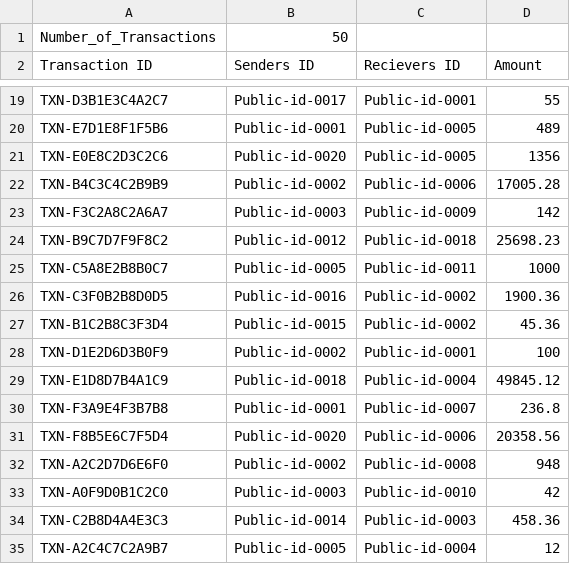
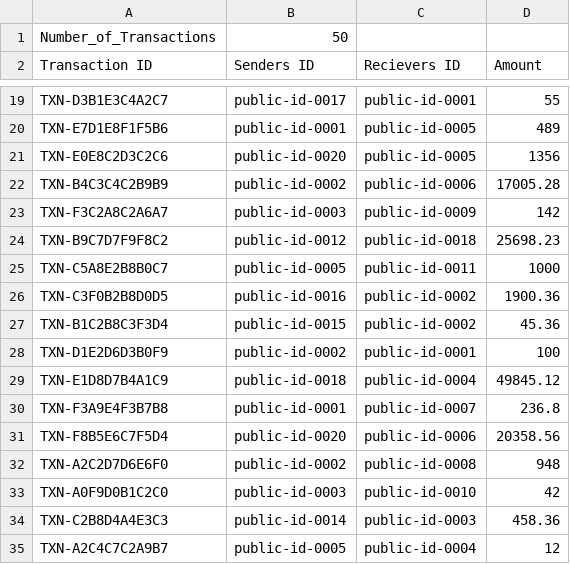
Before and after one commit to Jann-J/DSA_Project, a CSV file: Block2.csv, drawn as a sheet; only a part is shown, gaps mark what is left out; the diff covers the shown part only; the diff names each change by its address in the sheet, - before the commit and + after, or states it on an @@ line.

```diff
--- a/Block2.csv
+++ b/Block2.csv
-B19 (Senders ID): Public-id-0017
+B19 (Senders ID): public-id-0017
-C19 (Recievers ID): Public-id-0001
+C19 (Recievers ID): public-id-0001
-B20 (Senders ID): Public-id-0001
+B20 (Senders ID): public-id-0001
-C20:C21 (Recievers ID): Public-id-0005
+C20:C21 (Recievers ID): public-id-0005
-B21 (Senders ID): Public-id-0020
+B21 (Senders ID): public-id-0020
-B22 (Senders ID): Public-id-0002
+B22 (Senders ID): public-id-0002
-C22 (Recievers ID): Public-id-0006
+C22 (Recievers ID): public-id-0006
-B23 (Senders ID): Public-id-0003
+B23 (Senders ID): public-id-0003
-C23 (Recievers ID): Public-id-0009
+C23 (Recievers ID): public-id-0009
-B24 (Senders ID): Public-id-0012
+B24 (Senders ID): public-id-0012
-C24 (Recievers ID): Public-id-0018
+C24 (Recievers ID): public-id-0018
-B25 (Senders ID): Public-id-0005
+B25 (Senders ID): public-id-0005
-C25 (Recievers ID): Public-id-0011
+C25 (Recievers ID): public-id-0011
-B26 (Senders ID): Public-id-0016
+B26 (Senders ID): public-id-0016
-C26:C27 (Recievers ID): Public-id-0002
+C26:C27 (Recievers ID): public-id-0002
-B27 (Senders ID): Public-id-0015
+B27 (Senders ID): public-id-0015
-B28 (Senders ID): Public-id-0002
+B28 (Senders ID): public-id-0002
-C28 (Recievers ID): Public-id-0001
+C28 (Recievers ID): public-id-0001
-B29 (Senders ID): Public-id-0018
+B29 (Senders ID): public-id-0018
-C29 (Recievers ID): Public-id-0004
+C29 (Recievers ID): public-id-0004
-B30 (Senders ID): Public-id-0001
+B30 (Senders ID): public-id-0001
-C30 (Recievers ID): Public-id-0007
+C30 (Recievers ID): public-id-0007
-B31 (Senders ID): Public-id-0020
+B31 (Senders ID): public-id-0020
-C31 (Recievers ID): Public-id-0006
+C31 (Recievers ID): public-id-0006
-B32 (Senders ID): Public-id-0002
+B32 (Senders ID): public-id-0002
-C32 (Recievers ID): Public-id-0008
+C32 (Recievers ID): public-id-0008
-B33 (Senders ID): Public-id-0003
+B33 (Senders ID): public-id-0003
-C33 (Recievers ID): Public-id-0010
+C33 (Recievers ID): public-id-0010
-B34 (Senders ID): Public-id-0014
+B34 (Senders ID): public-id-0014
-C34 (Recievers ID): Public-id-0003
+C34 (Recievers ID): public-id-0003
-B35 (Senders ID): Public-id-0005
+B35 (Senders ID): public-id-0005
-C35 (Recievers ID): Public-id-0004
+C35 (Recievers ID): public-id-0004
```
Also changed, not shown: 66 edited cells elsewhere in this file.
